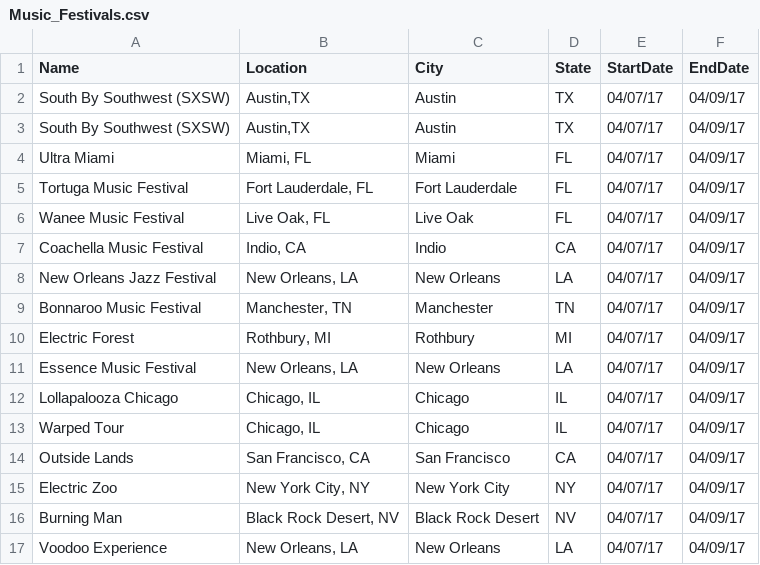
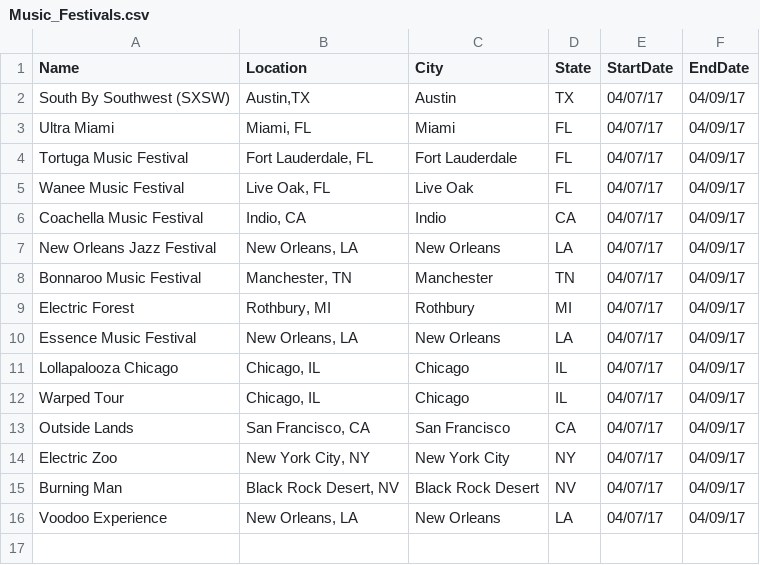
Before and after one commit to rodneycurl/Festival_mapper, a CSV file: Music_Festivals.csv, drawn as a sheet.

Commit message:
update csv

```diff
--- a/Music_Festivals.csv
+++ b/Music_Festivals.csv
@@ -2,3 +2,2 @@ Name,Location,City,State,StartDate,EndDate
 "South By Southwest (SXSW)","Austin,TX",Austin,TX,04/07/17,04/09/17
-"South By Southwest (SXSW)","Austin,TX",Austin,TX,04/07/17,04/09/17
 "Ultra Miami","Miami, FL",Miami,FL,04/07/17,04/09/17
```
